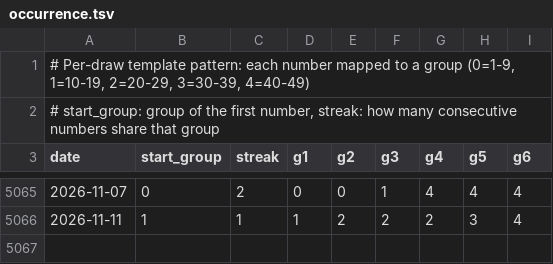
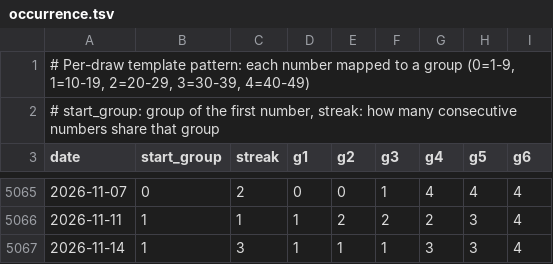
Before and after one commit to riasc/SELMA, a TSV file: collect/templates/occurrence.tsv, drawn as a sheet; only a part is shown, gaps mark what is left out.

```diff
--- a/collect/templates/occurrence.tsv
+++ b/collect/templates/occurrence.tsv
@@ -5066 +5066,2 @@ date	start_group	streak	g1	g2	g3	g4	g5	g6
 2026-11-11	1	1	1	2	2	2	3	4
+2026-11-14	1	3	1	1	1	3	3	4
```
Also changed, not shown: collect/distance/occurrence.tsv, collect/hotcold/occurrence.tsv, 17 other files.
